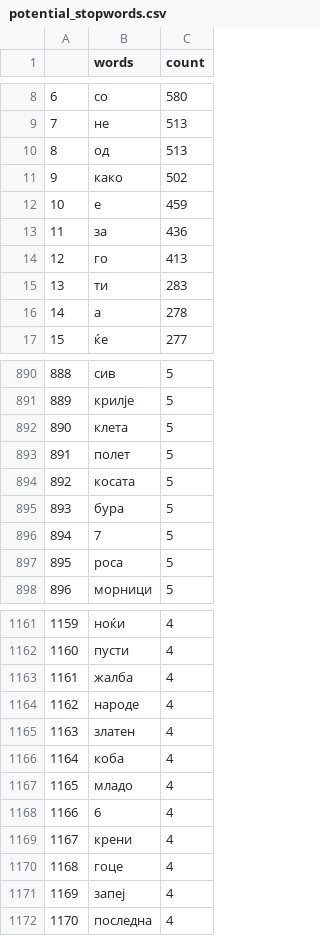
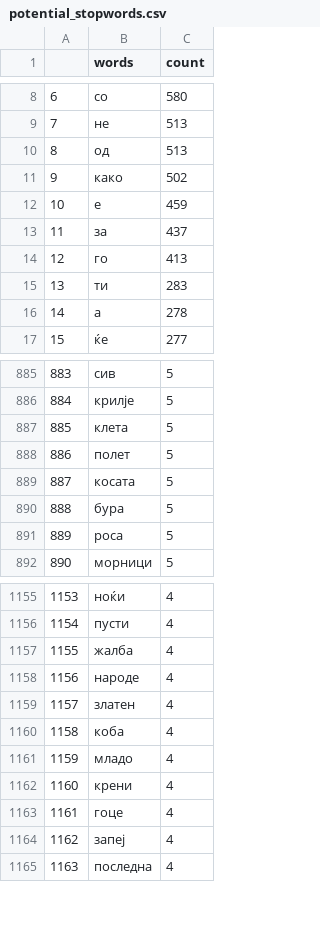
Before and after one commit to markobogoevski/KoneskiSentimentAnalysis, a CSV file: Results/MK/potential_stopwords.csv, drawn as a sheet; only a part is shown, gaps mark what is left out; the diff covers the shown part only; the diff names each change by its address in the sheet, - before the commit and + after, or states it on an @@ line.

```diff
--- a/Results/MK/potential_stopwords.csv
+++ b/Results/MK/potential_stopwords.csv
-C13 (count): 436
+C13 (count): 437
@@ column A renumbered from row 220 down @@
-row 896: 894 | 7 | 5
-row 1168: 1166 | 6 | 4
```
Also changed, not shown: 5 removed rows elsewhere in this file, Results/MK/stih_word_count.csv, Results/MK/stih_word_count_10.csv, 23 other files.
